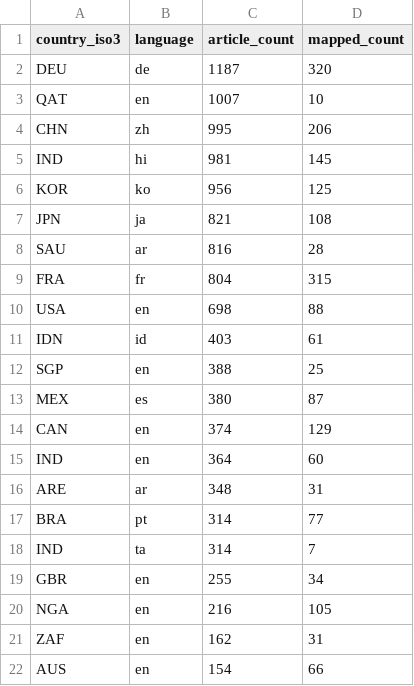
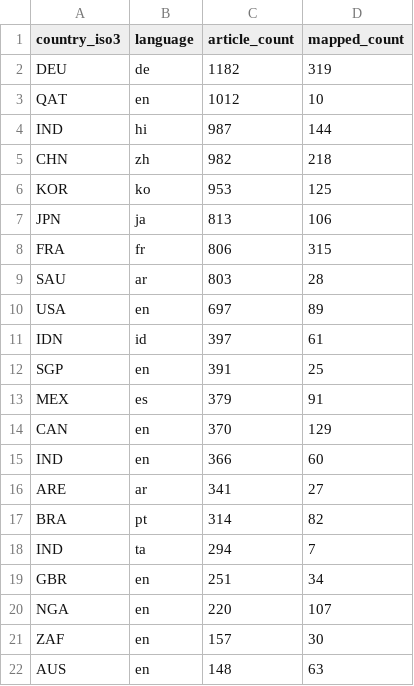
Before and after one commit to techpolicycomms/dclo-dual-track-dashboard, a CSV file: data/gold/dclo_news_country_summary.csv, drawn as a sheet; only a part is shown; the diff covers the shown part only.

```diff
--- a/data/gold/dclo_news_country_summary.csv
+++ b/data/gold/dclo_news_country_summary.csv
@@ -1,22 +1,22 @@
 country_iso3,language,article_count,mapped_count
-DEU,de,1187,320
-QAT,en,1007,10
-CHN,zh,995,206
-IND,hi,981,145
-KOR,ko,956,125
-JPN,ja,821,108
-SAU,ar,816,28
-FRA,fr,804,315
-USA,en,698,88
-IDN,id,403,61
-SGP,en,388,25
-MEX,es,380,87
-CAN,en,374,129
-IND,en,364,60
-ARE,ar,348,31
-BRA,pt,314,77
-IND,ta,314,7
-GBR,en,255,34
-NGA,en,216,105
-ZAF,en,162,31
-AUS,en,154,66
+DEU,de,1182,319
+QAT,en,1012,10
+IND,hi,987,144
+CHN,zh,982,218
+KOR,ko,953,125
+JPN,ja,813,106
+FRA,fr,806,315
+SAU,ar,803,28
+USA,en,697,89
+IDN,id,397,61
+SGP,en,391,25
+MEX,es,379,91
+CAN,en,370,129
+IND,en,366,60
+ARE,ar,341,27
+BRA,pt,314,82
+IND,ta,294,7
+GBR,en,251,34
+NGA,en,220,107
+ZAF,en,157,30
+AUS,en,148,63
```
Also changed, not shown: 3 edited cells elsewhere in this file, 3 other files.
